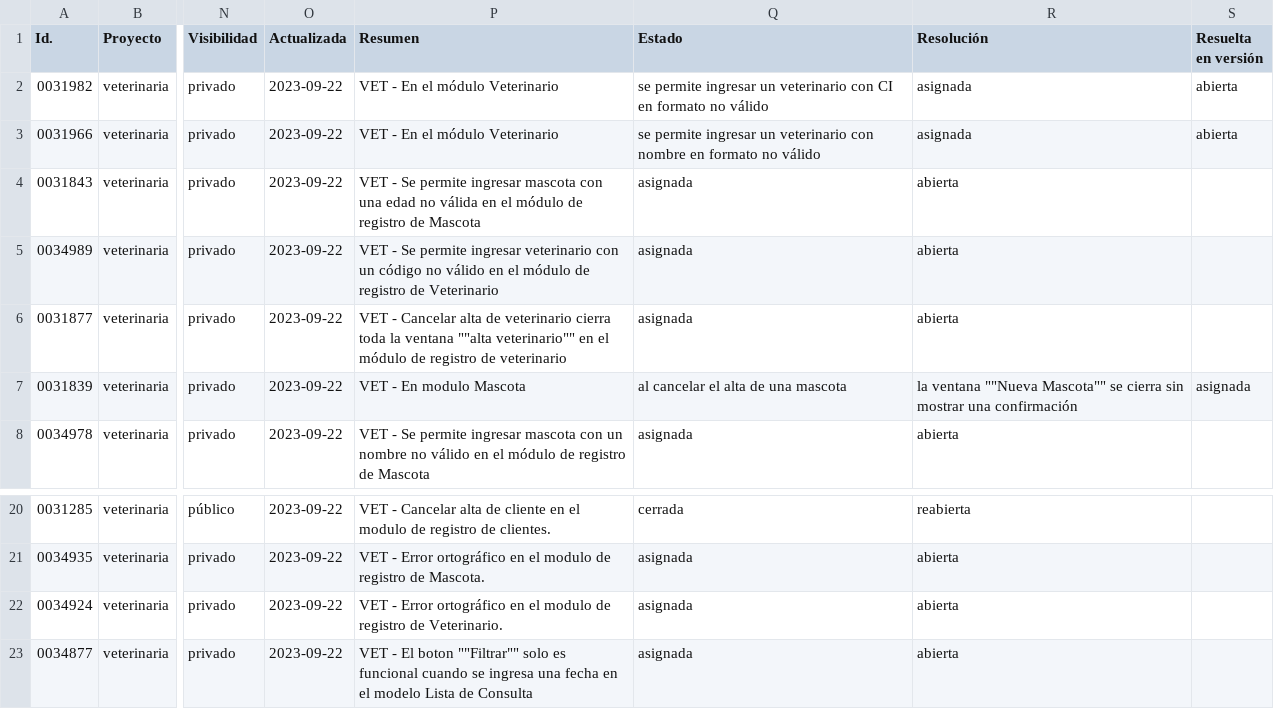
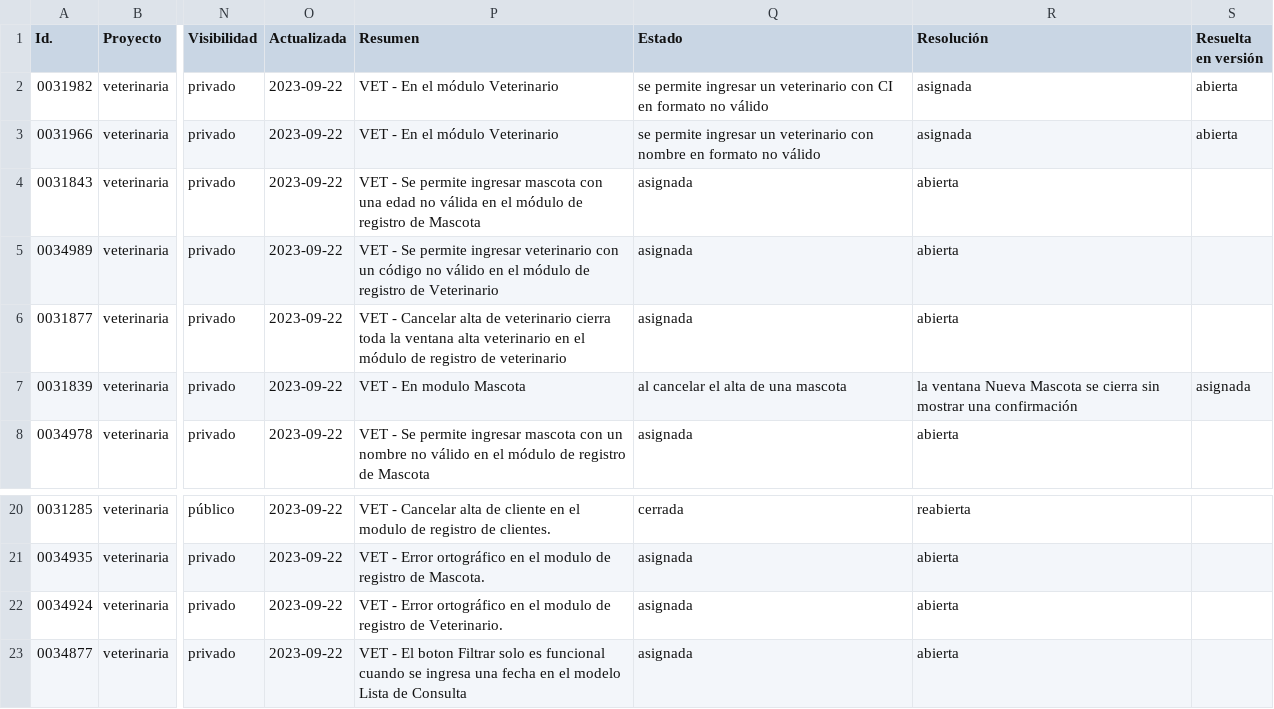
Before and after one commit to rd-naomi/portafolio-qa, a CSV file: veterinaria/defectos/bugs-mantis.csv, drawn as a sheet; only a part is shown, gaps mark what is left out; the diff names each change by its address in the sheet, - before the commit and + after, or states it on an @@ line.

Commit message:
Update bugs-mantis.csv

```diff
--- a/veterinaria/defectos/bugs-mantis.csv
+++ b/veterinaria/defectos/bugs-mantis.csv
-P6 (Resumen): …la ventana ""alta veterinario"" en el…
+P6 (Resumen): …la ventana alta veterinario en el…
-R7 (Resolución): la ventana ""Nueva Mascota"" se cierra…
+R7 (Resolución): la ventana Nueva Mascota se cierra…
-P23 (Resumen): …El boton ""Filtrar"" solo es…
+P23 (Resumen): …El boton Filtrar solo es…
```
